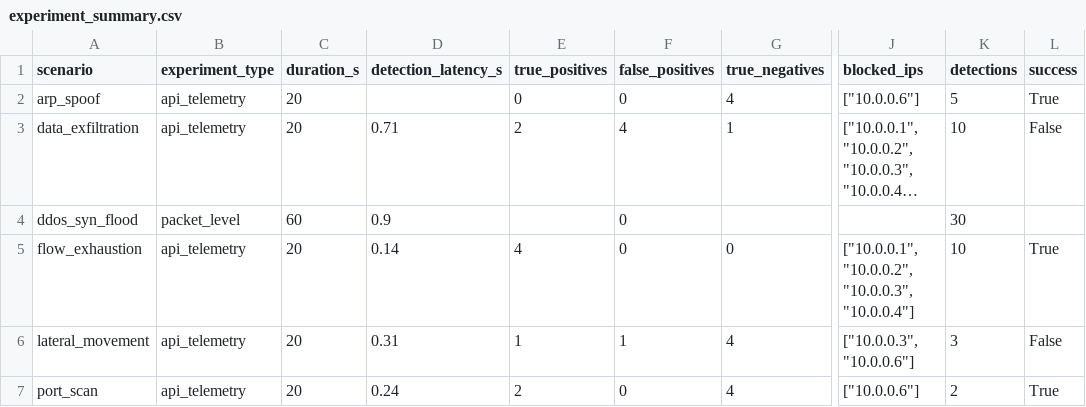
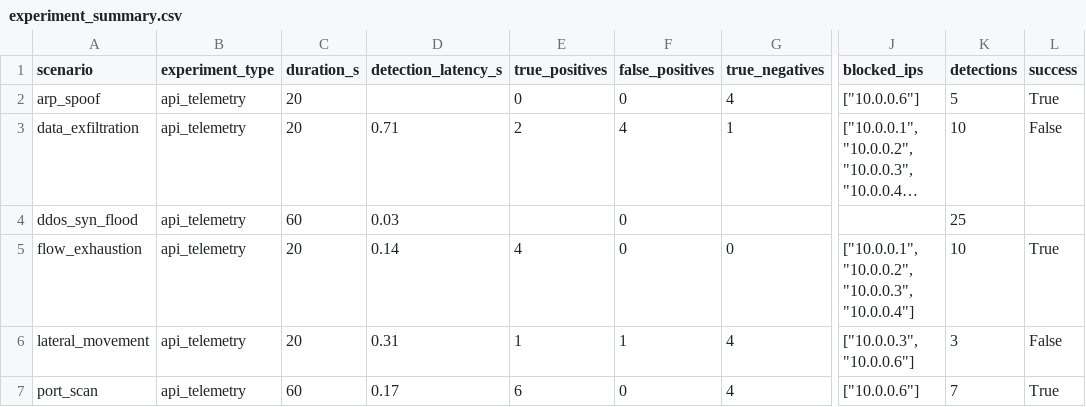
Before and after one commit to ZafeiroBarda/ptyxiaki, a CSV file: sdn-attack-detection/results/live/experiment_summary.csv, drawn as a sheet; only a part is shown, gaps mark what is left out; long unchanged cells end in …; the diff names each change by its address in the sheet, - before the commit and + after, or states it on an @@ line.

```diff
--- a/sdn-attack-detection/results/live/experiment_summary.csv
+++ b/sdn-attack-detection/results/live/experiment_summary.csv
-B4 (experiment_type): packet_level
+B4 (experiment_type): api_telemetry
-D4 (detection_latency_s): 0.9
+D4 (detection_latency_s): 0.03
-K4 (detections): 30
+K4 (detections): 25
-C7 (duration_s): 20
+C7 (duration_s): 60
-D7 (detection_latency_s): 0.24
+D7 (detection_latency_s): 0.17
-E7 (true_positives): 2
+E7 (true_positives): 6
-K7 (detections): 2
+K7 (detections): 7
```
Also changed, not shown: sdn-attack-detection/results/live/mitigation_latency.csv, 7 other files.
